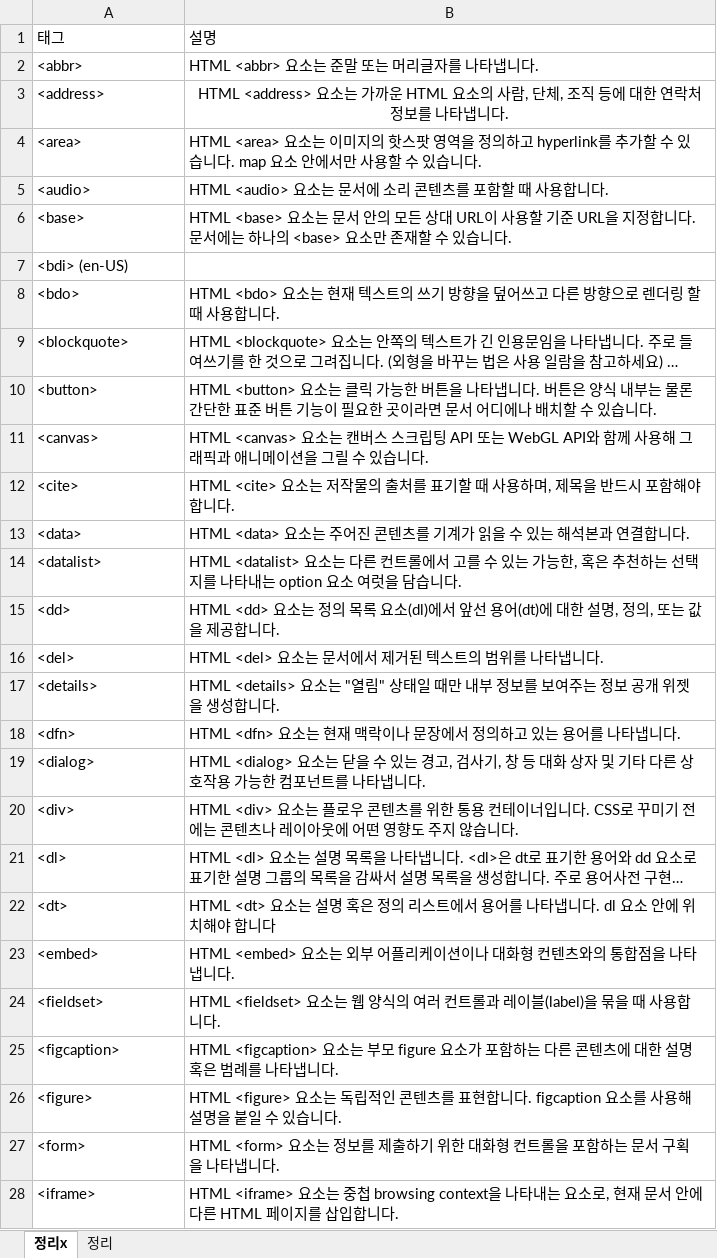
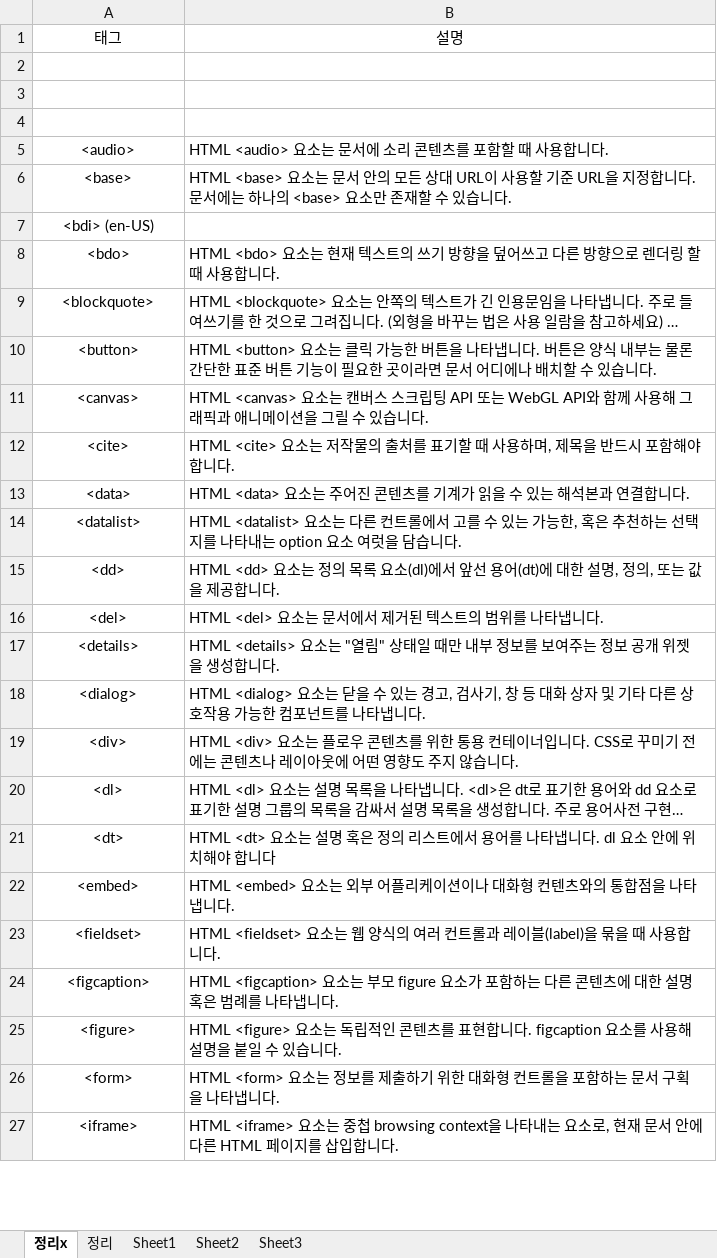
Before and after one commit to HeebongYu/webs_class, an Excel workbook: 참조/HTML 요소참조.xlsx, sheet 정리x, drawn as a sheet; only a part is shown; long unchanged cells end in …; values as stored, in another font and other column widths than the file's, no borders; removed rows and columns are numbered as before the commit, all else as after; the diff covers the shown part only; the diff names each change by its address in the sheet, - before the commit and + after, or states it on an @@ line.

```diff
--- a/참조/HTML 요소참조.xlsx (sheet 정리x)
+++ b/참조/HTML 요소참조.xlsx (sheet 정리x)
+sheet tab: Sheet1
+sheet tab: Sheet2
+sheet tab: Sheet3
-A1:B1 alignment: left
+A1:B1 alignment: center
-row 2: <abbr> | HTML <abbr> 요소는 준말 또는 머리글자를 나타냅니다.
+row 2: (empty)
-row 3: <address> | HTML <address> 요소는 가까운 HTML 요소의 사람, 단체, 조직 등에 대한 연락처 정보를 나타냅니다.
+row 3: (empty)
-row 4: <area> | HTML <area> 요소는 이미지의 핫스팟 영역을 정의하고 hyperlink를 추가할 수 있습니다. map 요소 안에서만 사용할 수 있습니다.
+row 4: (empty)
-A5:A17 alignment: left
+A5:A17 alignment: center
-row 18: <dfn> | HTML <dfn> 요소는 현재 맥락이나 문장에서 정의하고 있는 용어를 나타냅니다.
-A18:A27 alignment: left
+A18:A27 alignment: center
```
Also changed, not shown: 5 removed rows, 2 edited cells and cell formats elsewhere in this sheet, sheet 정리, 6 other files.
